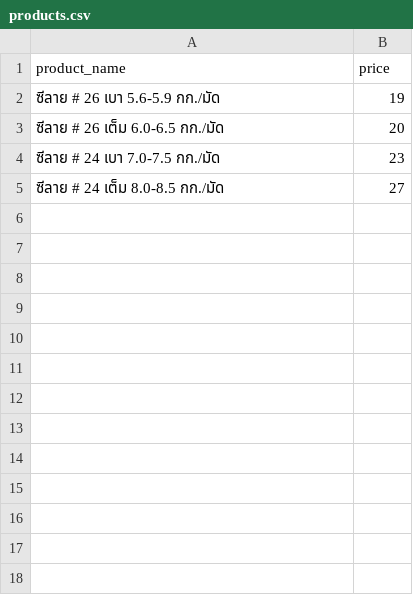
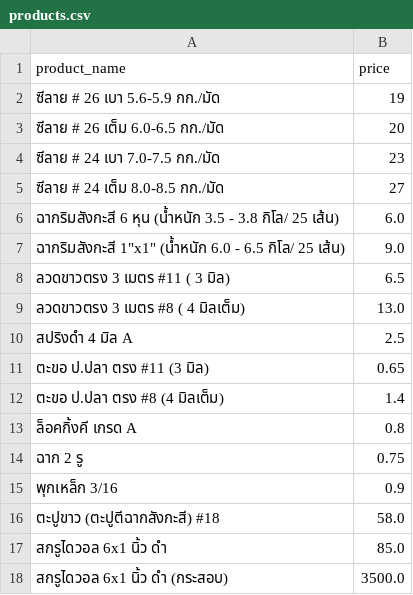
Before and after one commit to prestige959-tech/my-shop-prices, a CSV file: products.csv, drawn as a sheet.

Commit message:
Add files via upload

```diff
--- a/products.csv
+++ b/products.csv
@@ -5 +5,14 @@ product_name,price
 ซีลาย # 24 เต็ม 8.0-8.5 กก./มัด,27
+ฉากริมสังกะสี 6 หุน (น้ำหนัก 3.5 - 3.8 กิโล/ 25 เส้น),6.0
+"ฉากริมสังกะสี 1""x1"" (น้ำหนัก 6.0 - 6.5 กิโล/ 25 เส้น)",9.0
+ลวดขาวตรง 3 เมตร #11 ( 3 มิล),6.5
+ลวดขาวตรง 3 เมตร #8 ( 4 มิลเต็ม),13.0
+สปริงดำ 4 มิล A,2.5
+ตะขอ ป.ปลา ตรง #11 (3 มิล),0.65
+ตะขอ ป.ปลา ตรง #8 (4 มิลเต็ม),1.4
+ล็อคกิ้งคี เกรด A,0.8
+ฉาก 2 รู,0.75
+พุกเหล็ก 3/16,0.9
+ตะปูขาว (ตะปูตีฉากสังกะสี) #18,58.0
+สกรูไดวอล 6x1 นิ้ว ดำ,85.0
+สกรูไดวอล 6x1 นิ้ว ดำ (กระสอบ),3500.0
```
